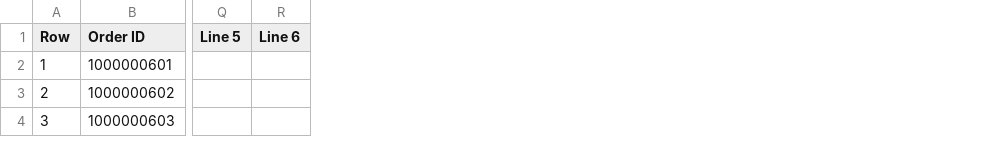
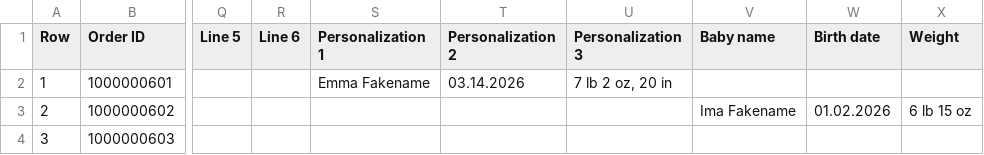
Before and after one commit to osbelmorell/alignata, a CSV file: lib/engrave-merge/__fixtures__/expected/fx06_multifield_GUESS__recipe/expected_merge.csv, drawn as a sheet; only a part is shown, gaps mark what is left out; the diff names each change by its address in the sheet, - before the commit and + after, or states it on an @@ line.

```diff
--- a/lib/engrave-merge/__fixtures__/expected/fx06_multifield_GUESS__recipe/expected_merge.csv
+++ b/lib/engrave-merge/__fixtures__/expected/fx06_multifield_GUESS__recipe/expected_merge.csv
+column S (Personalization 1), row 2: Emma Fakename
+column T (Personalization 2), row 2: 03.14.2026
+column U (Personalization 3), row 2: 7 lb 2 oz, 20 in
+column V (Baby name), row 3: Ima Fakename
+column W (Birth date), row 3: 01.02.2026
+column X (Weight), row 3: 6 lb 15 oz
```
Also changed, not shown: lib/engrave-merge/__fixtures__/expected/fx06_multifield_GUESS/expected_merge.csv, 32 other files.
